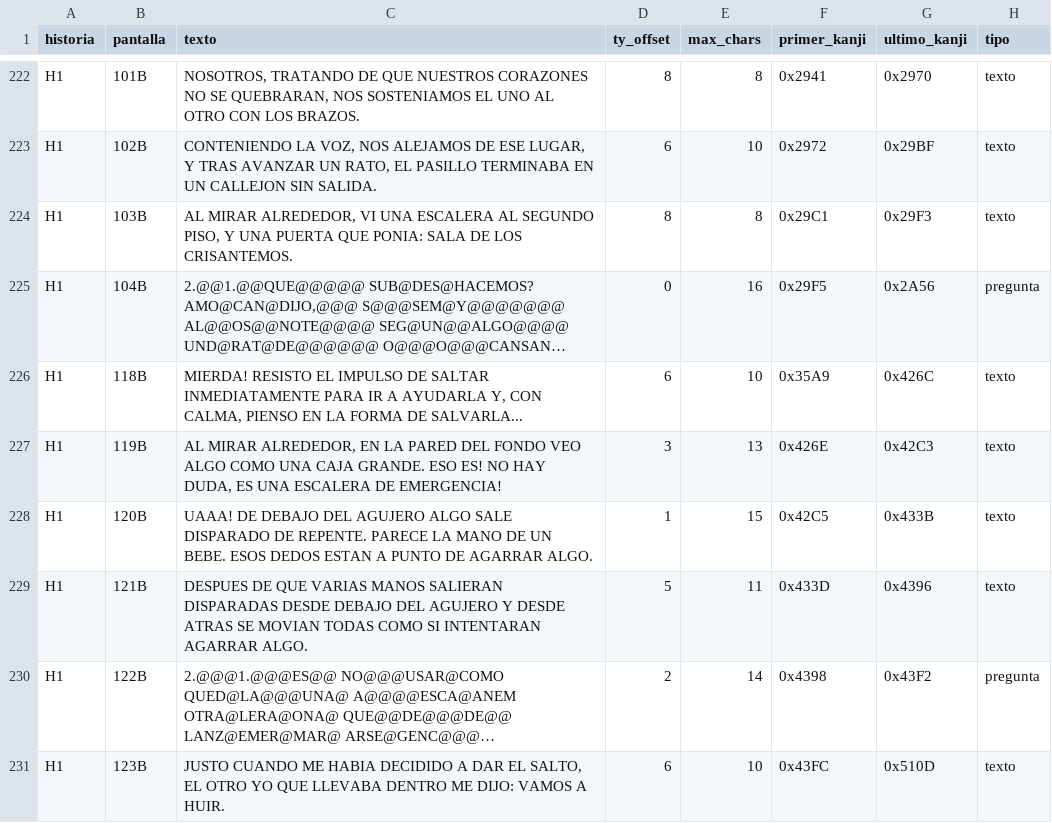
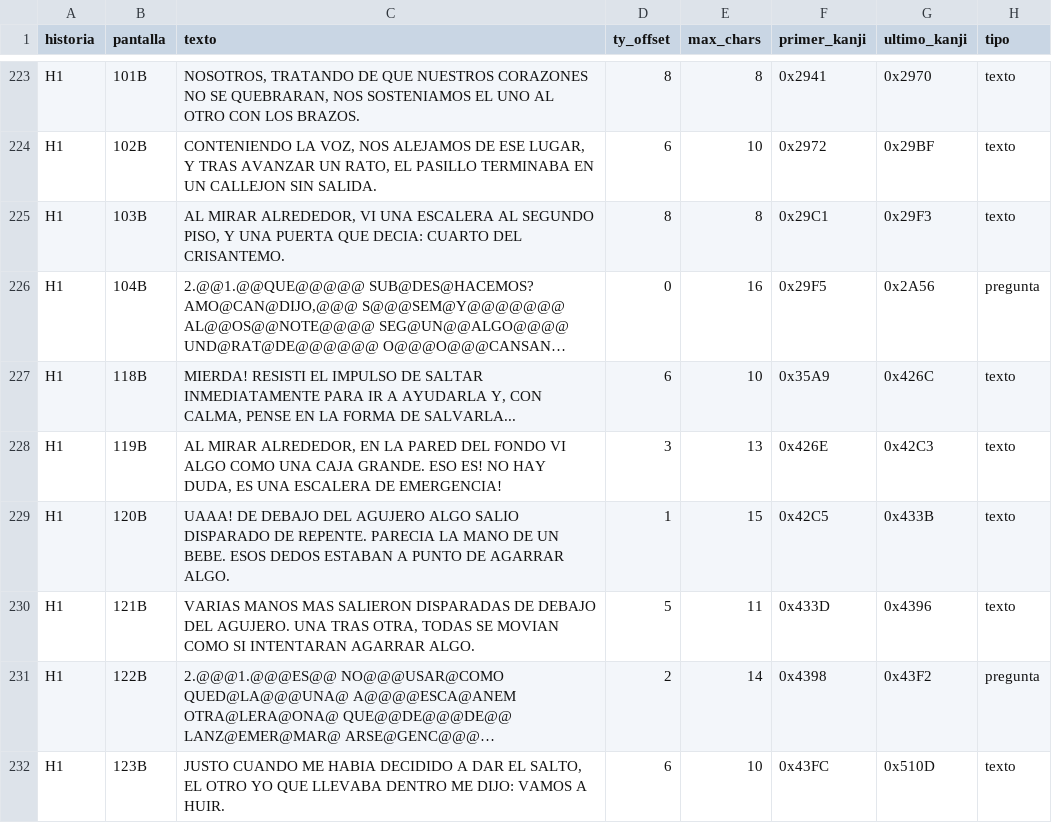
Before and after one commit to Secabel/TerrorsWonderSwan, a CSV file: data/translation_es.csv, drawn as a sheet; only a part is shown, gaps mark what is left out; long unchanged cells end in …; addresses are those after the commit; the diff covers the shown part only; the diff names each change by its address in the sheet, - before the commit and + after, or states it on an @@ line.

```diff
--- a/data/translation_es.csv
+++ b/data/translation_es.csv
-C225 (texto): …PUERTA QUE PONIA: SALA DE LOS CRISANTEMOS.
+C225 (texto): …PUERTA QUE DECIA: CUARTO DEL CRISANTEMO.
-C227 (texto): MIERDA! RESISTO EL IMPULSO DE SALTAR INMEDIATAMENTE PARA IR A AYUDARLA Y, CON CALMA, PIENSO EN LA…
+C227 (texto): MIERDA! RESISTI EL IMPULSO DE SALTAR INMEDIATAMENTE PARA IR A AYUDARLA Y, CON CALMA, PENSE EN LA…
-C228 (texto): …DEL FONDO VEO ALGO COMO…
+C228 (texto): …DEL FONDO VI ALGO COMO…
-C229 (texto): …AGUJERO ALGO SALE DISPARADO DE REPENTE. PARECE LA MANO DE UN BEBE. ESOS DEDOS ESTAN A PUNTO…
+C229 (texto): …AGUJERO ALGO SALIO DISPARADO DE REPENTE. PARECIA LA MANO DE UN BEBE. ESOS DEDOS ESTABAN A PUNTO…
-C230 (texto): DESPUES DE QUE VARIAS MANOS SALIERAN DISPARADAS DESDE DEBAJO DEL AGUJERO Y DESDE ATRAS SE MOVIAN TODAS COMO SI…
+C230 (texto): VARIAS MANOS MAS SALIERON DISPARADAS DE DEBAJO DEL AGUJERO. UNA TRAS OTRA, TODAS SE MOVIAN COMO SI…
```
Also changed, not shown: 5 added rows and 143 edited cells elsewhere in this file, data/translation_en.csv, 4 other files.
